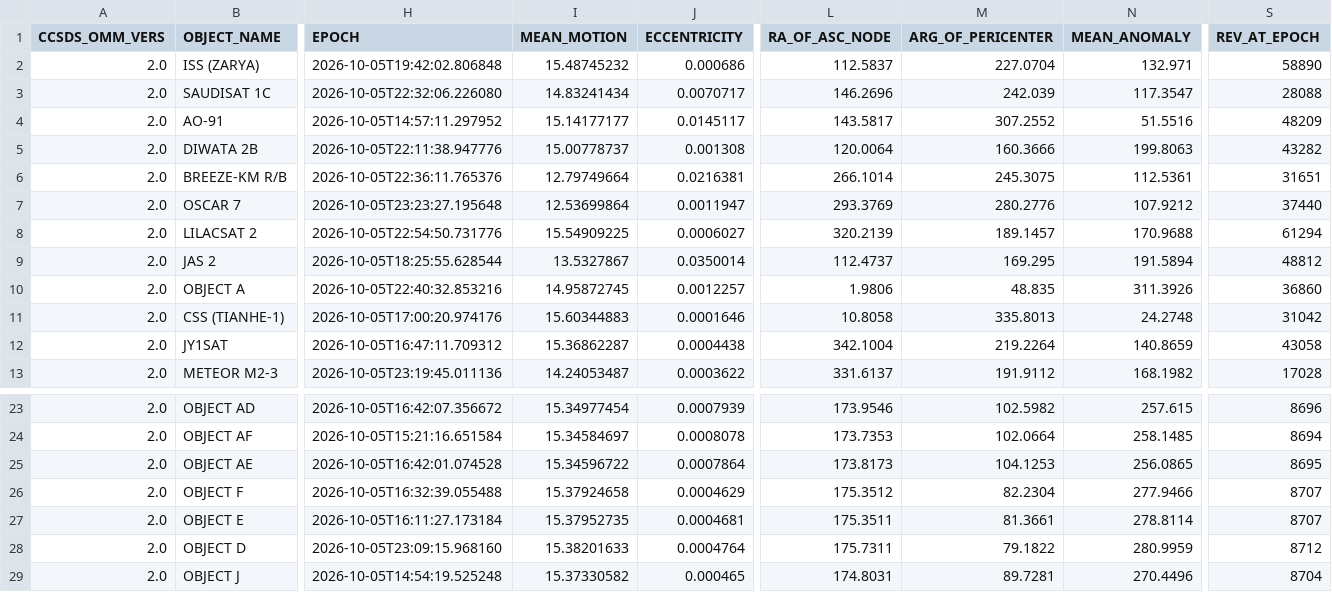
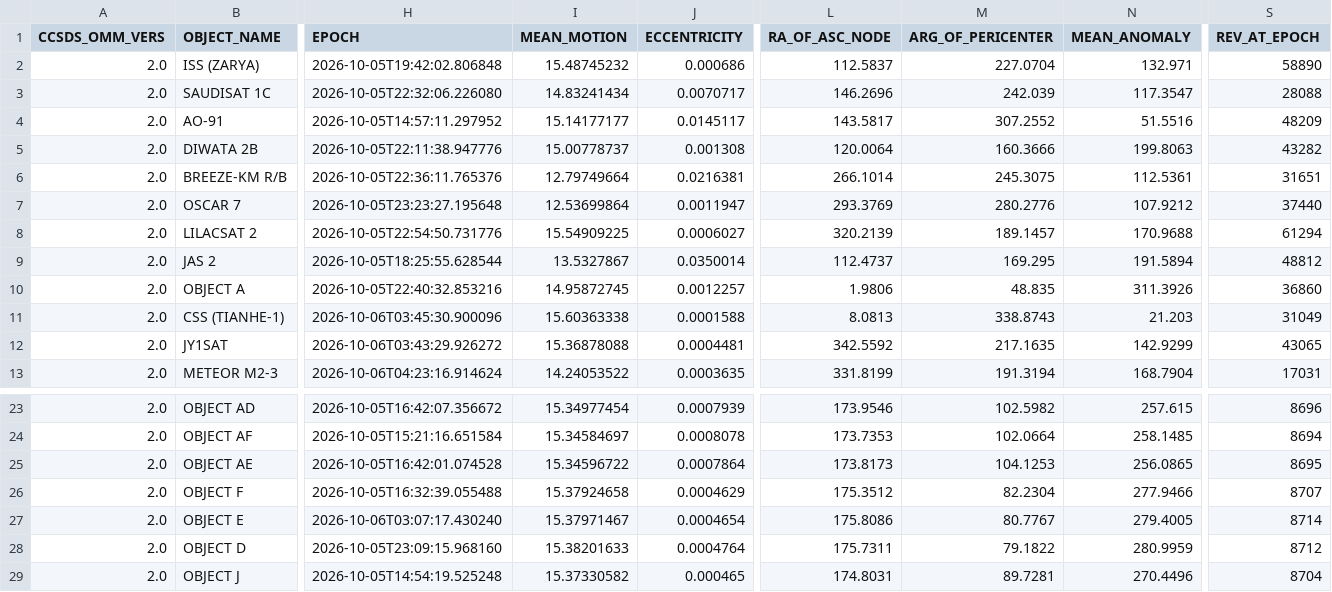
Before and after one commit to BI4PYM/AutoTLE, a CSV file: satellites/AutoTLE.csv, drawn as a sheet; only a part is shown, gaps mark what is left out; the diff covers the shown part only; the diff names each change by its address in the sheet, - before the commit and + after, or states it on an @@ line.

Commit message:
Auto upload

```diff
--- a/satellites/AutoTLE.csv
+++ b/satellites/AutoTLE.csv
-H11 (EPOCH): 2026-10-05T17:00:20.974176
+H11 (EPOCH): 2026-10-06T03:45:30.900096
-I11 (MEAN_MOTION): 15.60344883
+I11 (MEAN_MOTION): 15.60363338
-J11 (ECCENTRICITY): 0.0001646
+J11 (ECCENTRICITY): 0.0001588
-L11 (RA_OF_ASC_NODE): 10.8058
+L11 (RA_OF_ASC_NODE): 8.0813
-M11 (ARG_OF_PERICENTER): 335.8013
+M11 (ARG_OF_PERICENTER): 338.8743
-N11 (MEAN_ANOMALY): 24.2748
+N11 (MEAN_ANOMALY): 21.203
-S11 (REV_AT_EPOCH): 31042
+S11 (REV_AT_EPOCH): 31049
-H12 (EPOCH): 2026-10-05T16:47:11.709312
+H12 (EPOCH): 2026-10-06T03:43:29.926272
-I12 (MEAN_MOTION): 15.36862287
+I12 (MEAN_MOTION): 15.36878088
-J12 (ECCENTRICITY): 0.0004438
+J12 (ECCENTRICITY): 0.0004481
-L12 (RA_OF_ASC_NODE): 342.1004
+L12 (RA_OF_ASC_NODE): 342.5592
-M12 (ARG_OF_PERICENTER): 219.2264
+M12 (ARG_OF_PERICENTER): 217.1635
-N12 (MEAN_ANOMALY): 140.8659
+N12 (MEAN_ANOMALY): 142.9299
-S12 (REV_AT_EPOCH): 43058
+S12 (REV_AT_EPOCH): 43065
-H13 (EPOCH): 2026-10-05T23:19:45.011136
+H13 (EPOCH): 2026-10-06T04:23:16.914624
-I13 (MEAN_MOTION): 14.24053487
+I13 (MEAN_MOTION): 14.24053522
-J13 (ECCENTRICITY): 0.0003622
+J13 (ECCENTRICITY): 0.0003635
-L13 (RA_OF_ASC_NODE): 331.6137
+L13 (RA_OF_ASC_NODE): 331.8199
-M13 (ARG_OF_PERICENTER): 191.9112
+M13 (ARG_OF_PERICENTER): 191.3194
-N13 (MEAN_ANOMALY): 168.1982
+N13 (MEAN_ANOMALY): 168.7904
-S13 (REV_AT_EPOCH): 17028
+S13 (REV_AT_EPOCH): 17031
-H27 (EPOCH): 2026-10-05T16:11:27.173184
+H27 (EPOCH): 2026-10-06T03:07:17.430240
-I27 (MEAN_MOTION): 15.37952735
+I27 (MEAN_MOTION): 15.37971467
-J27 (ECCENTRICITY): 0.0004681
+J27 (ECCENTRICITY): 0.0004654
-L27 (RA_OF_ASC_NODE): 175.3511
+L27 (RA_OF_ASC_NODE): 175.8086
-M27 (ARG_OF_PERICENTER): 81.3661
+M27 (ARG_OF_PERICENTER): 80.7767
-N27 (MEAN_ANOMALY): 278.8114
+N27 (MEAN_ANOMALY): 279.4005
-S27 (REV_AT_EPOCH): 8707
+S27 (REV_AT_EPOCH): 8714
```
Also changed, not shown: 92 edited cells elsewhere in this file, 8 other files.
